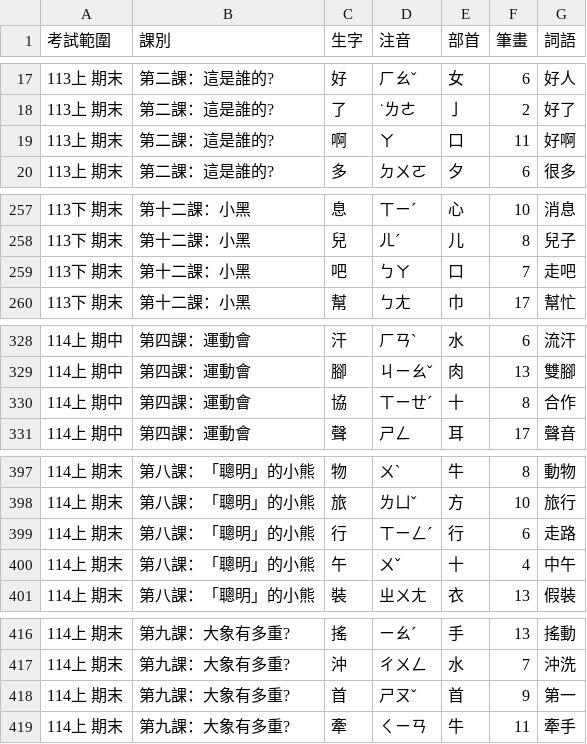
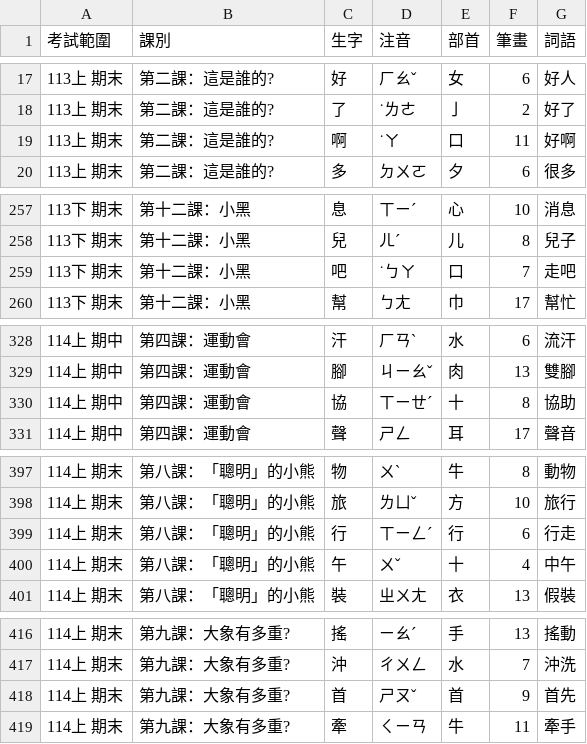
Before and after one commit to pktmike1228-droid/chi-char-test, a CSV file: data.csv, drawn as a sheet; only a part is shown, gaps mark what is left out.

```diff
--- a/data.csv
+++ b/data.csv
@@ -18,3 +18,3 @@
 113上 期末,第二課：這是誰的?,了,˙ㄌㄜ,亅,2,好了
-113上 期末,第二課：這是誰的?,啊,ㄚ,口,11,好啊
+113上 期末,第二課：這是誰的?,啊,˙ㄚ,口,11,好啊
 113上 期末,第二課：這是誰的?,多,ㄉㄨㄛ,夕,6,很多
@@ -258,3 +258,3 @@
 113下 期末,第十二課：小黑,兒,ㄦˊ,儿,8,兒子
-113下 期末,第十二課：小黑,吧,ㄅㄚ,口,7,走吧
+113下 期末,第十二課：小黑,吧,˙ㄅㄚ,口,7,走吧
 113下 期末,第十二課：小黑,幫,ㄅㄤ,巾,17,幫忙
@@ -329,3 +329,3 @@
 114上 期中,第四課：運動會,腳,ㄐㄧㄠˇ,肉,13,雙腳
-114上 期中,第四課：運動會,協,ㄒㄧㄝˊ,十,8,合作
+114上 期中,第四課：運動會,協,ㄒㄧㄝˊ,十,8,協助
 114上 期中,第四課：運動會,聲,ㄕㄥ,耳,17,聲音
@@ -398,3 +398,3 @@
 114上 期末,第八課：「聰明」的小熊,旅,ㄌㄩˇ,方,10,旅行
-114上 期末,第八課：「聰明」的小熊,行,ㄒㄧㄥˊ,行,6,走路
+114上 期末,第八課：「聰明」的小熊,行,ㄒㄧㄥˊ,行,6,行走
 114上 期末,第八課：「聰明」的小熊,午,ㄨˇ,十,4,中午
@@ -417,3 +417,3 @@
 114上 期末,第九課：大象有多重?,沖,ㄔㄨㄥ,水,7,沖洗
-114上 期末,第九課：大象有多重?,首,ㄕㄡˇ,首,9,第一
+114上 期末,第九課：大象有多重?,首,ㄕㄡˇ,首,9,首先
 114上 期末,第九課：大象有多重?,牽,ㄑㄧㄢ,牛,11,牽手
```
Also changed, not shown: 2 other files.
